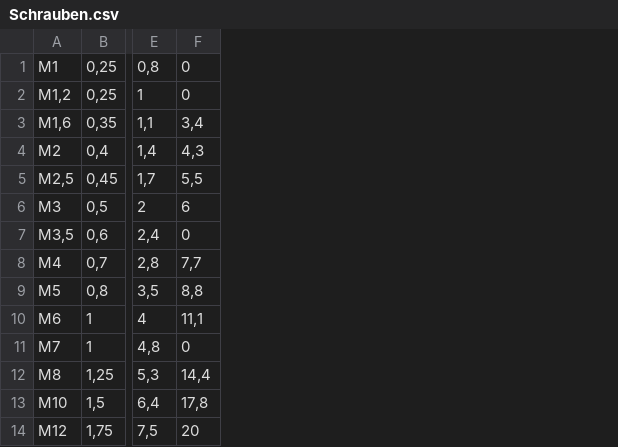
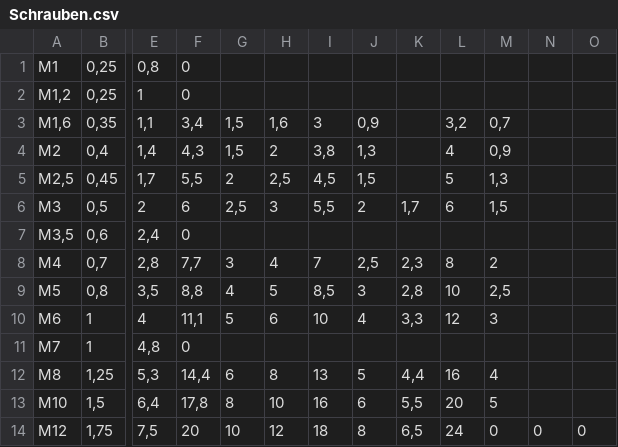
Before and after one commit to FabianJadeHs/Team_G, a CSV file: Schrauben/Schrauben.csv, drawn as a sheet; only a part is shown, gaps mark what is left out; the diff names each change by its address in the sheet, - before the commit and + after, or states it on an @@ line.

Commit message:
Update Schrauben.csv

```diff
--- a/Schrauben/Schrauben.csv
+++ b/Schrauben/Schrauben.csv
+column G, rows 3-14: 1,5 | 1,5 | 2 | 2,5 |  | 3 | 4 | 5 |  | 6 | 8 | 10
+column H, rows 3-14: 1,6 | 2 | 2,5 | 3 |  | 4 | 5 | 6 |  | 8 | 10 | 12
+column I, rows 3-14: 3 | 3,8 | 4,5 | 5,5 |  | 7 | 8,5 | 10 |  | 13 | 16 | 18
+column J, rows 3-14: 0,9 | 1,3 | 1,5 | 2 |  | 2,5 | 3 | 4 |  | 5 | 6 | 8
+column K, rows 6-14: 1,7 |  | 2,3 | 2,8 | 3,3 |  | 4,4 | 5,5 | 6,5
+column L, rows 3-14: 3,2 | 4 | 5 | 6 |  | 8 | 10 | 12 |  | 16 | 20 | 24
+column M, rows 3-14: 0,7 | 0,9 | 1,3 | 1,5 |  | 2 | 2,5 | 3 |  | 4 | 5 | 0
+column N, row 14: 0
+column O, row 14: 0
```
